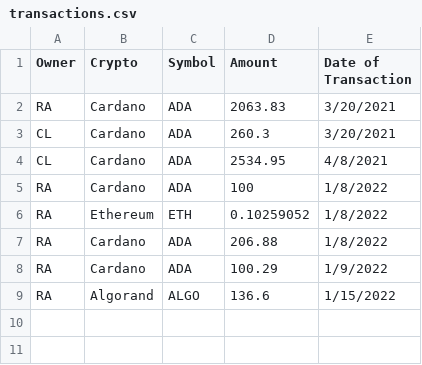
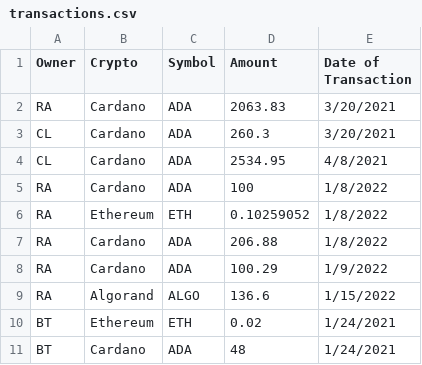
Before and after one commit to irthompson01/Crypto-Portfolio, a CSV file: transactions.csv, drawn as a sheet.

```diff
--- a/transactions.csv
+++ b/transactions.csv
@@ -9 +9,3 @@ RA,Cardano,ADA,100.29,1/9/2022
 RA,Algorand,ALGO,136.6,1/15/2022
+BT,Ethereum,ETH,0.02,1/24/2021
+BT,Cardano,ADA,48,1/24/2021
```
Also changed, not shown: 1 other file.
